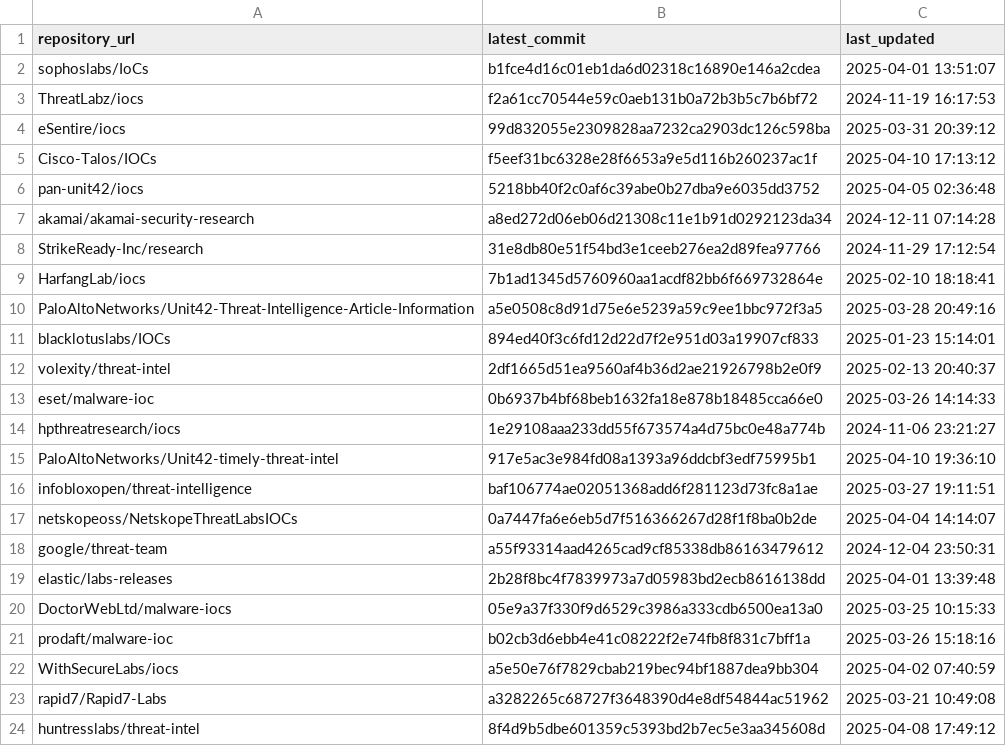
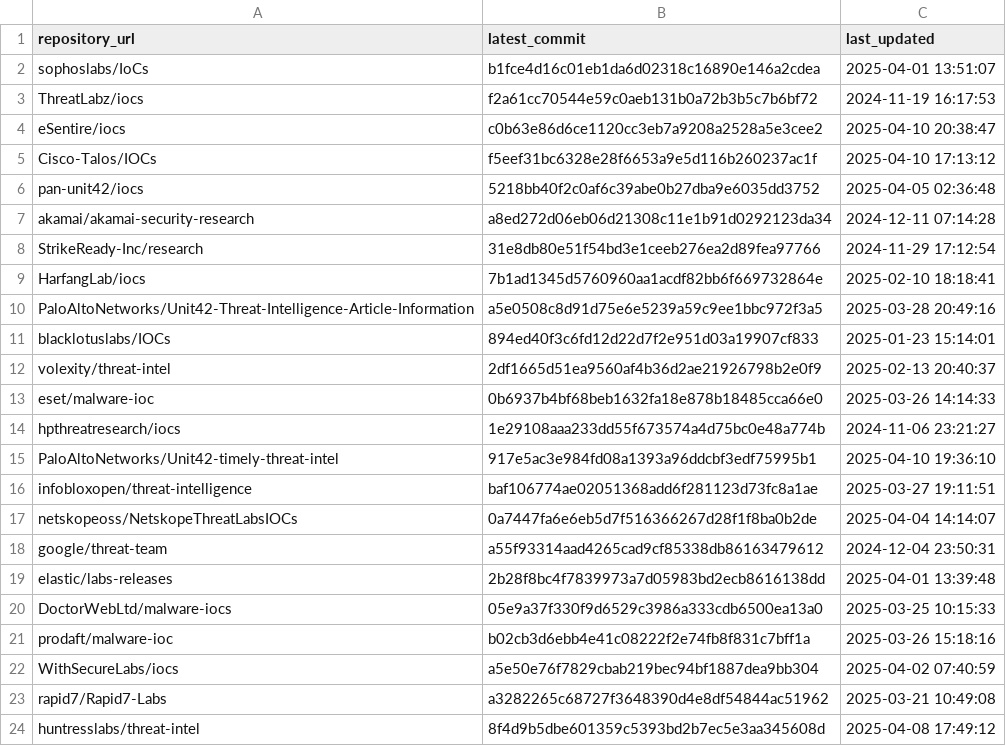
Before and after one commit to sudesh0sudesh/GithubIOC_Collector, a CSV file: ioc_sources.csv, drawn as a sheet.

```diff
--- a/ioc_sources.csv
+++ b/ioc_sources.csv
@@ -3,3 +3,3 @@ sophoslabs/IoCs,b1fce4d16c01eb1da6d02318c16890e146a2cdea,2025-04-01 13:51:07
 ThreatLabz/iocs,f2a61cc70544e59c0aeb131b0a72b3b5c7b6bf72,2024-11-19 16:17:53
-eSentire/iocs,99d832055e2309828aa7232ca2903dc126c598ba,2025-03-31 20:39:12
+eSentire/iocs,c0b63e86d6ce1120cc3eb7a9208a2528a5e3cee2,2025-04-10 20:38:47
 Cisco-Talos/IOCs,f5eef31bc6328e28f6653a9e5d116b260237ac1f,2025-04-10 17:13:12
```
Also changed, not shown: 4 other files.
